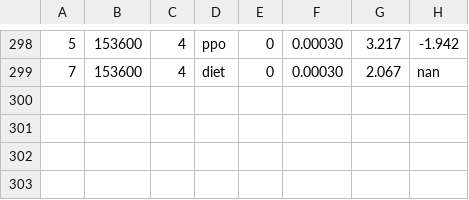
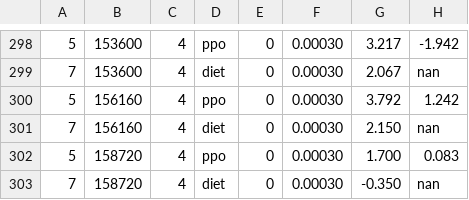
Before and after one commit to bluo42/big2-ai, a CSV file: big2/policies/evolve/progress.csv, drawn as a sheet; only a part is shown, gaps mark what is left out.

```diff
--- a/big2/policies/evolve/progress.csv
+++ b/big2/policies/evolve/progress.csv
@@ -299 +299,5 @@
 7,153600,4,diet,0,0.00030,2.067,nan
+5,156160,4,ppo,0,0.00030,3.792,1.242
+7,156160,4,diet,0,0.00030,2.150,nan
+5,158720,4,ppo,0,0.00030,1.700,0.083
+7,158720,4,diet,0,0.00030,-0.350,nan
```
Also changed, not shown: 5 other files.
